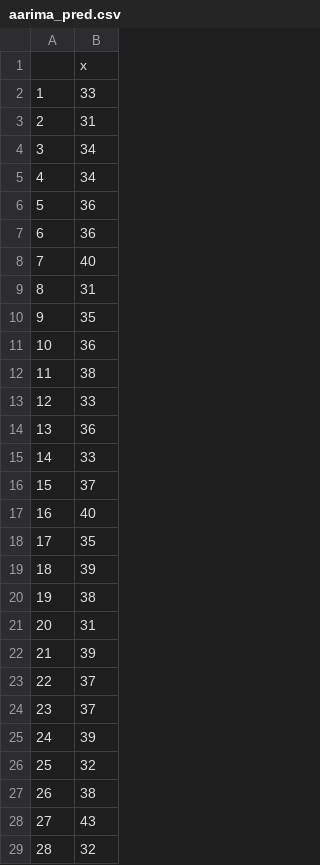
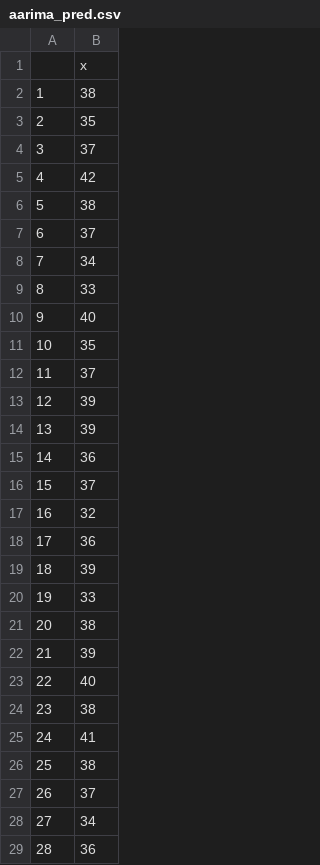
Before and after one commit to rimamittal/MusicTimeSeries, a CSV file: pred_sequences/aarima_pred.csv, drawn as a sheet; only a part is shown; the diff covers the shown part only.

```diff
--- a/pred_sequences/aarima_pred.csv
+++ b/pred_sequences/aarima_pred.csv
@@ -1,29 +1,29 @@
 "","x"
-"1",33
-"2",31
-"3",34
-"4",34
-"5",36
-"6",36
-"7",40
-"8",31
-"9",35
-"10",36
-"11",38
-"12",33
-"13",36
-"14",33
+"1",38
+"2",35
+"3",37
+"4",42
+"5",38
+"6",37
+"7",34
+"8",33
+"9",40
+"10",35
+"11",37
+"12",39
+"13",39
+"14",36
 "15",37
-"16",40
-"17",35
+"16",32
+"17",36
 "18",39
-"19",38
-"20",31
+"19",33
+"20",38
 "21",39
-"22",37
-"23",37
-"24",39
-"25",32
-"26",38
-"27",43
-"28",32
+"22",40
+"23",38
+"24",41
+"25",38
+"26",37
+"27",34
+"28",36
```
Also changed, not shown: 20 edited cells elsewhere in this file, pred_sequences/garch_pred.csv, pred_sequences/markov_pred.csv, 7 other files.
